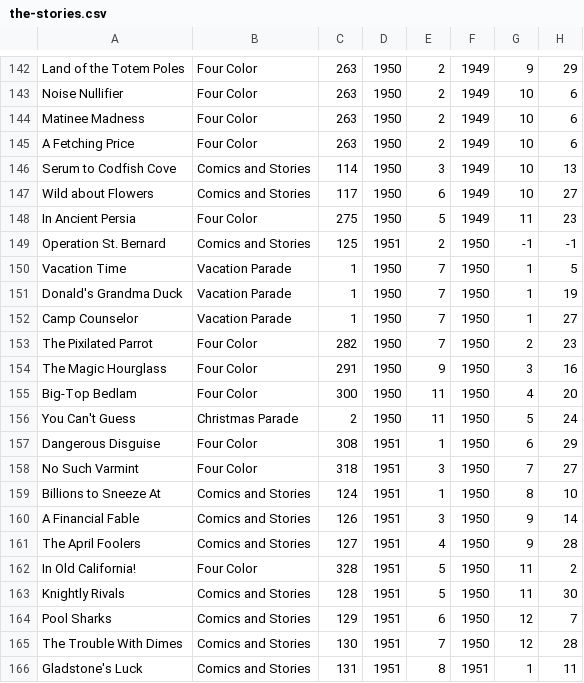
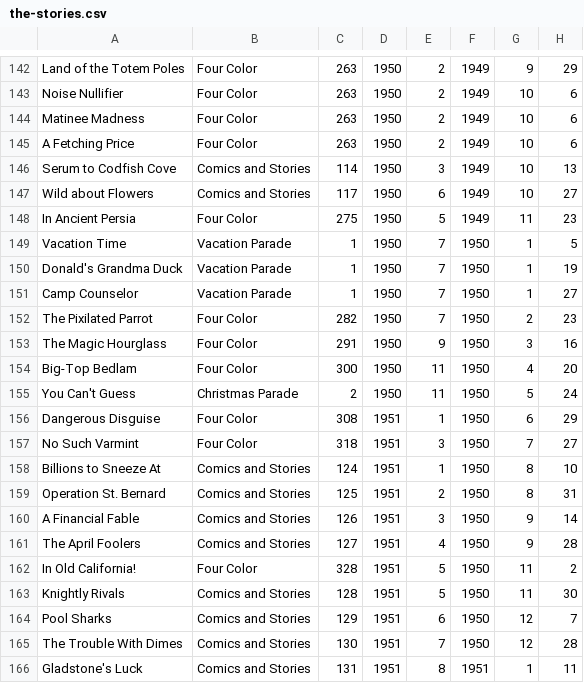
Before and after one commit to glk1001/barks-compleat-digital, a CSV file: story-indexes/the-stories.csv, drawn as a sheet; only a part is shown, gaps mark what is left out.

Commit message:
Added 'Operation St. Bernard' submission date.

```diff
--- a/story-indexes/the-stories.csv
+++ b/story-indexes/the-stories.csv
@@ -148,3 +148,2 @@
 "In Ancient Persia","Four Color",275,1950,5,1949,11,23
-"Operation St. Bernard","Comics and Stories",125,1951,2,1950,-1,-1
 "Vacation Time","Vacation Parade",1,1950,7,1950,1,5
@@ -159,2 +158,3 @@
 "Billions to Sneeze At","Comics and Stories",124,1951,1,1950,8,10
+"Operation St. Bernard","Comics and Stories",125,1951,2,1950,8,31
 "A Financial Fable","Comics and Stories",126,1951,3,1950,9,14
```
